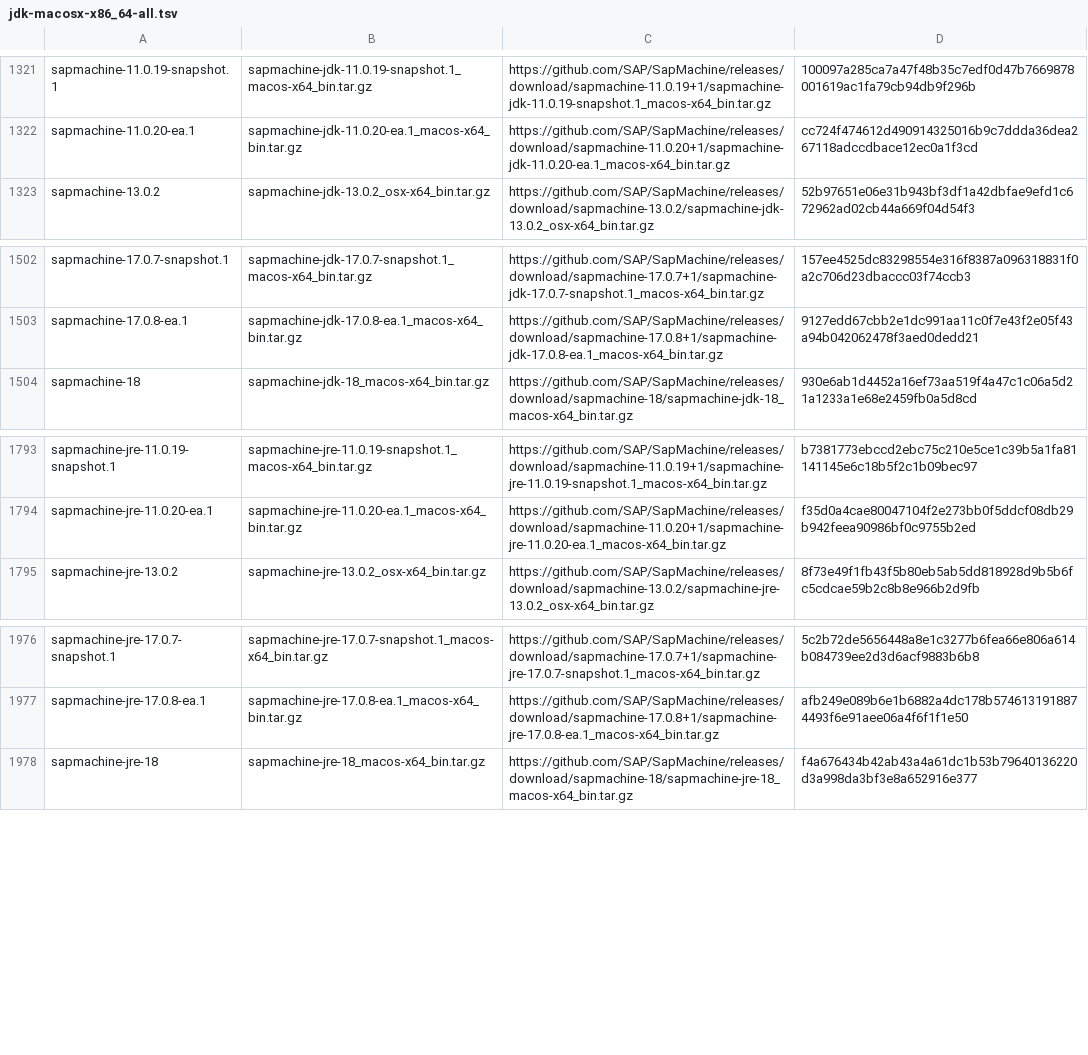
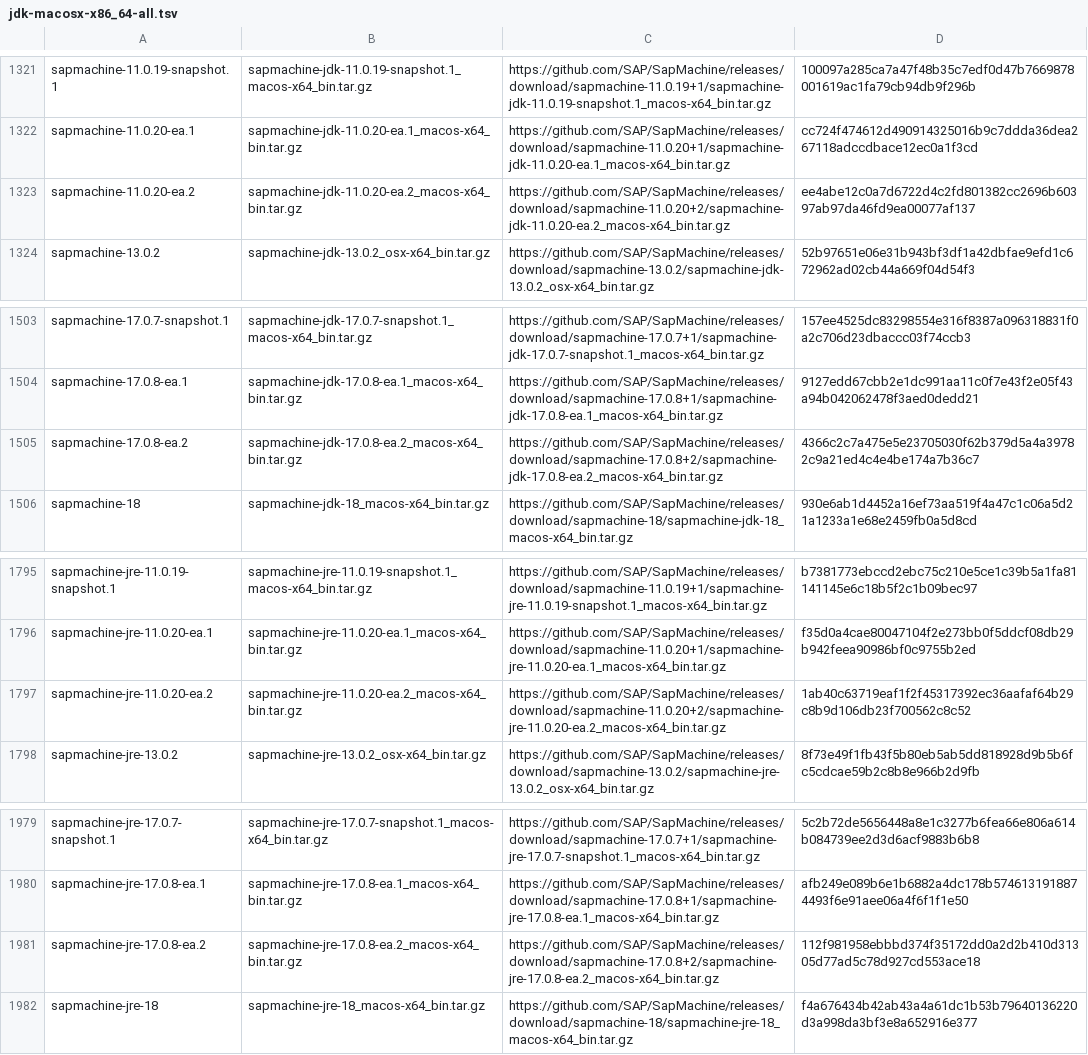
Before and after one commit to mise-plugins/rtx-java, a TSV file: data/jdk-macosx-x86_64-all.tsv, drawn as a sheet; only a part is shown, gaps mark what is left out; the diff names each change by its address in the sheet, - before the commit and + after, or states it on an @@ line.

Commit message:
Update Java release data

```diff
--- a/data/jdk-macosx-x86_64-all.tsv
+++ b/data/jdk-macosx-x86_64-all.tsv
+row 1323: sapmachine-11.0.20-ea.2 | sapmachine-jdk-11.0.20-ea.2_macos-x64_bin.tar.gz | https://github.com/SAP/SapMachine/releases/download/sapmachine-11.0.20+2/sapmachine-jdk-11.0.20-ea.2_macos-x64_bin.tar.gz | ee4abe12c0a7d6722d4c2fd801382cc2696b60397ab97da46fd9ea00077af137
+row 1505: sapmachine-17.0.8-ea.2 | sapmachine-jdk-17.0.8-ea.2_macos-x64_bin.tar.gz | https://github.com/SAP/SapMachine/releases/download/sapmachine-17.0.8+2/sapmachine-jdk-17.0.8-ea.2_macos-x64_bin.tar.gz | 4366c2c7a475e5e23705030f62b379d5a4a39782c9a21ed4c4e4be174a7b36c7
+row 1797: sapmachine-jre-11.0.20-ea.2 | sapmachine-jre-11.0.20-ea.2_macos-x64_bin.tar.gz | https://github.com/SAP/SapMachine/releases/download/sapmachine-11.0.20+2/sapmachine-jre-11.0.20-ea.2_macos-x64_bin.tar.gz | 1ab40c63719eaf1f2f45317392ec36aafaf64b29c8b9d106db23f700562c8c52
+row 1981: sapmachine-jre-17.0.8-ea.2 | sapmachine-jre-17.0.8-ea.2_macos-x64_bin.tar.gz | https://github.com/SAP/SapMachine/releases/download/sapmachine-17.0.8+2/sapmachine-jre-17.0.8-ea.2_macos-x64_bin.tar.gz | 112f981958ebbbd374f35172dd0a2d2b410d31305d77ad5c78d927cd553ace18
```
Also changed, not shown: data/jdk-macosx-aarch64-all.tsv, data/jdk-macosx-aarch64-ea.tsv, 3 other files.
